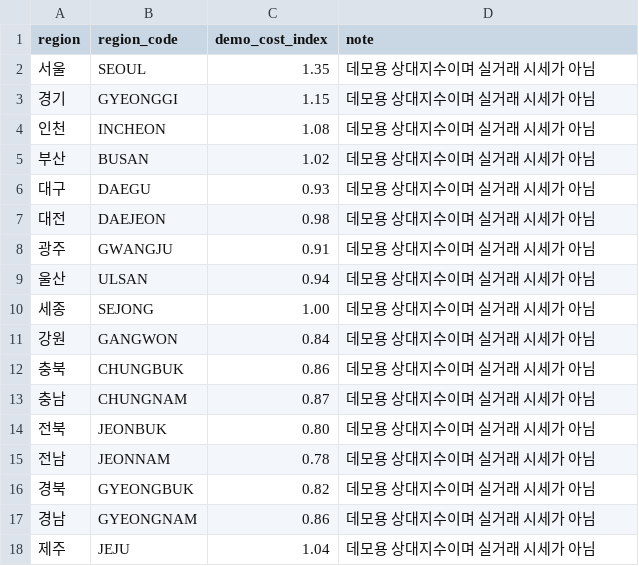
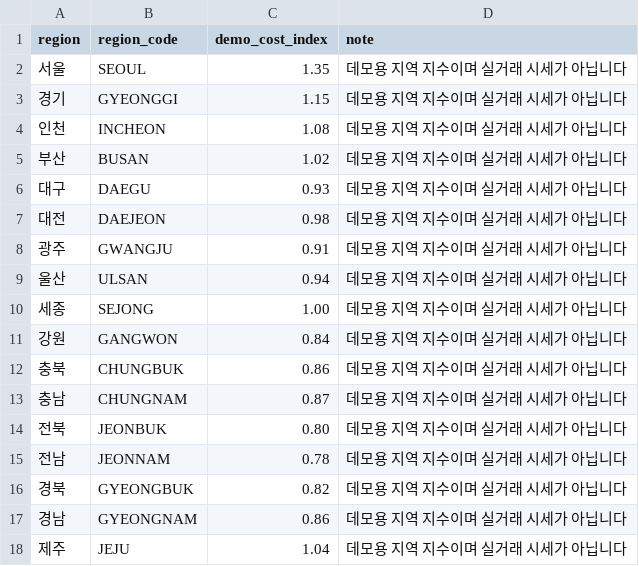
Before and after one commit to nadanaya/jipfit-ai, a CSV file: data/processed/regional_cost_index.csv, drawn as a sheet.

```diff
--- a/data/processed/regional_cost_index.csv
+++ b/data/processed/regional_cost_index.csv
@@ -1,18 +1,18 @@
 region,region_code,demo_cost_index,note
-서울,SEOUL,1.35,데모용 상대지수이며 실거래 시세가 아님
-경기,GYEONGGI,1.15,데모용 상대지수이며 실거래 시세가 아님
-인천,INCHEON,1.08,데모용 상대지수이며 실거래 시세가 아님
-부산,BUSAN,1.02,데모용 상대지수이며 실거래 시세가 아님
-대구,DAEGU,0.93,데모용 상대지수이며 실거래 시세가 아님
-대전,DAEJEON,0.98,데모용 상대지수이며 실거래 시세가 아님
-광주,GWANGJU,0.91,데모용 상대지수이며 실거래 시세가 아님
-울산,ULSAN,0.94,데모용 상대지수이며 실거래 시세가 아님
-세종,SEJONG,1.00,데모용 상대지수이며 실거래 시세가 아님
-강원,GANGWON,0.84,데모용 상대지수이며 실거래 시세가 아님
-충북,CHUNGBUK,0.86,데모용 상대지수이며 실거래 시세가 아님
-충남,CHUNGNAM,0.87,데모용 상대지수이며 실거래 시세가 아님
-전북,JEONBUK,0.80,데모용 상대지수이며 실거래 시세가 아님
-전남,JEONNAM,0.78,데모용 상대지수이며 실거래 시세가 아님
-경북,GYEONGBUK,0.82,데모용 상대지수이며 실거래 시세가 아님
-경남,GYEONGNAM,0.86,데모용 상대지수이며 실거래 시세가 아님
-제주,JEJU,1.04,데모용 상대지수이며 실거래 시세가 아님
+서울,SEOUL,1.35,데모용 지역 지수이며 실거래 시세가 아닙니다
+경기,GYEONGGI,1.15,데모용 지역 지수이며 실거래 시세가 아닙니다
+인천,INCHEON,1.08,데모용 지역 지수이며 실거래 시세가 아닙니다
+부산,BUSAN,1.02,데모용 지역 지수이며 실거래 시세가 아닙니다
+대구,DAEGU,0.93,데모용 지역 지수이며 실거래 시세가 아닙니다
+대전,DAEJEON,0.98,데모용 지역 지수이며 실거래 시세가 아닙니다
+광주,GWANGJU,0.91,데모용 지역 지수이며 실거래 시세가 아닙니다
+울산,ULSAN,0.94,데모용 지역 지수이며 실거래 시세가 아닙니다
+세종,SEJONG,1.00,데모용 지역 지수이며 실거래 시세가 아닙니다
+강원,GANGWON,0.84,데모용 지역 지수이며 실거래 시세가 아닙니다
+충북,CHUNGBUK,0.86,데모용 지역 지수이며 실거래 시세가 아닙니다
+충남,CHUNGNAM,0.87,데모용 지역 지수이며 실거래 시세가 아닙니다
+전북,JEONBUK,0.80,데모용 지역 지수이며 실거래 시세가 아닙니다
+전남,JEONNAM,0.78,데모용 지역 지수이며 실거래 시세가 아닙니다
+경북,GYEONGBUK,0.82,데모용 지역 지수이며 실거래 시세가 아닙니다
+경남,GYEONGNAM,0.86,데모용 지역 지수이며 실거래 시세가 아닙니다
+제주,JEJU,1.04,데모용 지역 지수이며 실거래 시세가 아닙니다
```
Also changed, not shown: data/processed/policy_catalog.csv, data/processed/synthetic_housing_scenarios.csv, 33 other files.
